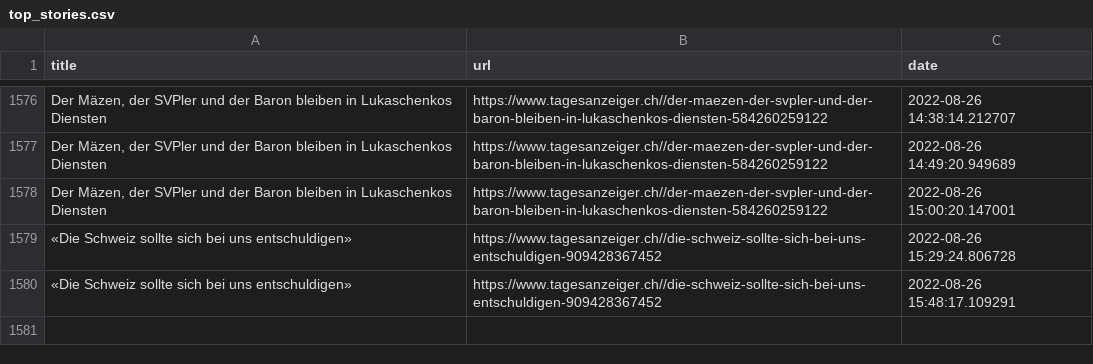
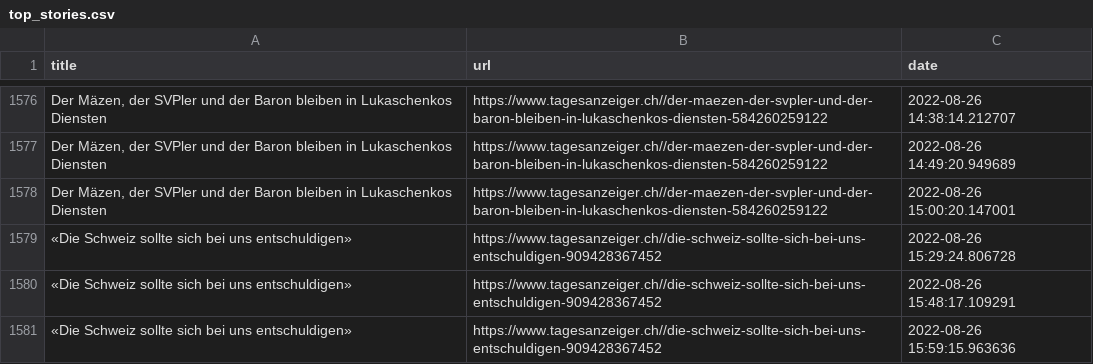
Before and after one commit to ErichBuergler/automatic-scraper2, a CSV file: top_stories.csv, drawn as a sheet; only a part is shown, gaps mark what is left out; the diff names each change by its address in the sheet, - before the commit and + after, or states it on an @@ line.

```diff
--- a/top_stories.csv
+++ b/top_stories.csv
+row 1581: «Die Schweiz sollte sich bei uns entschuldigen» | https://www.tagesanzeiger.ch//die-schweiz-sollte-sich-bei-uns-entschuldigen-909428367452 | 2022-08-26 15:59:15.963636
```
